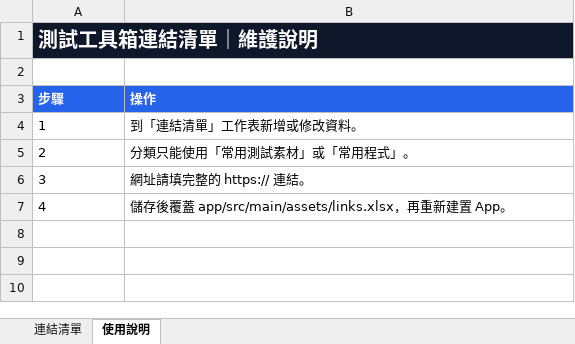
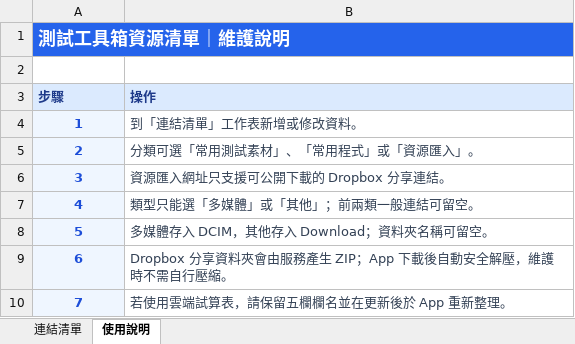
Before and after one commit to ahui3c/TestTools_Android, an Excel workbook: app/src/main/assets/links.xlsx, sheet 使用說明, drawn as a sheet; values as stored, in another font and other column widths than the file's, no borders; the diff names each change by its address in the sheet, - before the commit and + after, or states it on an @@ line.

```diff
--- a/app/src/main/assets/links.xlsx (sheet 使用說明)
+++ b/app/src/main/assets/links.xlsx (sheet 使用說明)
-A1 (步驟): 測試工具箱連結清單｜維護說明
+A1 (步驟): 測試工具箱資源清單｜維護說明
-A1:B1 fill: #0F172A
+A1:B1 fill: #2563EB
@@ A1 text size: smaller @@
@@ A3:B3 fill: #2563EB → #DBEAFE, text colour: #FFFFFF → #1E3A8A @@
@@ A4:A7 fill: none → #EFF6FF, bold: off → on, text colour: black → #1D4ED8, alignment: left → center @@
-B4:B7 text colour: black
+B4:B7 text colour: #334155
-B5 (操作): 分類只能使用「常用測試素材」或「常用程式」。
+B5 (操作): 分類可選「常用測試素材」、「常用程式」或「資源匯入」。
-B6 (操作): 網址請填完整的 https:// 連結。
+B6 (操作): 資源匯入網址只支援可公開下載的 Dropbox 分享連結。
-B7 (操作): 儲存後覆蓋 app/src/main/assets/links.xlsx，再重新建置 App。
+B7 (操作): 類型只能選「多媒體」或「其他」；前兩類一般連結可留空。
+row 8: 5 | 多媒體存入 DCIM，其他存入 Download；資料夾名稱可留空。
+row 9: 6 | Dropbox 分享資料夾會由服務產生 ZIP；App 下載後自動安全解壓，維護時不需自行壓縮。
+row 10: 7 | 若使用雲端試算表，請保留五欄欄名並在更新後於 App 重新整理。
```
Also changed, not shown: sheet 連結清單, 20 other files.
